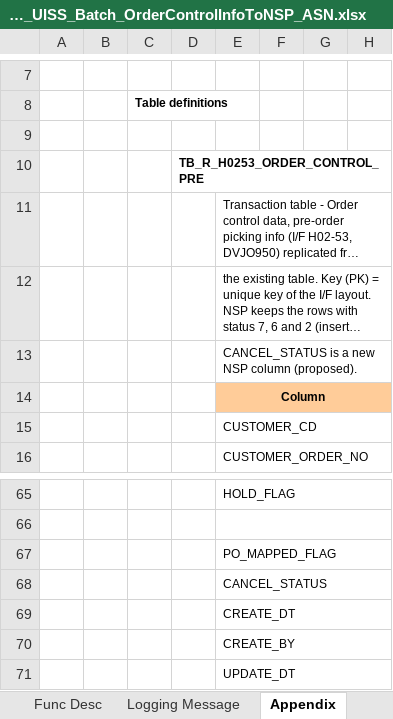
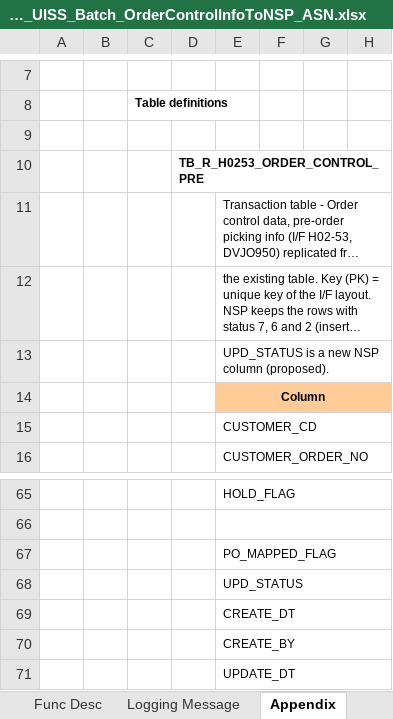
Before and after one commit to ivanrayhannn/crossdockpoc, an Excel workbook: deliverables/function_list_v2/uiss/XD08_UISS_Batch_OrderControlInfoToNSP_ASN.xlsx, sheet Appendix, drawn as a sheet; only a part is shown, gaps mark what is left out; long unchanged cells end in …; values as stored, in another font and other column widths than the file's, no borders; the diff names each change by its address in the sheet, - before the commit and + after, or states it on an @@ line.

```diff
--- a/deliverables/function_list_v2/uiss/XD08_UISS_Batch_OrderControlInfoToNSP_ASN.xlsx (sheet Appendix)
+++ b/deliverables/function_list_v2/uiss/XD08_UISS_Batch_OrderControlInfoToNSP_ASN.xlsx (sheet Appendix)
-E13: CANCEL_STATUS is a new NSP column (proposed).
+E13: UPD_STATUS is a new NSP column (proposed).
-E68: CANCEL_STATUS
+E68: UPD_STATUS
```
Also changed, not shown: sheet Func Flow, sheet Gen Desc, sheet Data Map, deliverables/function_list_v2/bpf/Crossdock_BPF_Level2.xlsx, deliverables/function_list_v2/erd/Crossdock_DB_Structure.xlsx, 20 other files.
